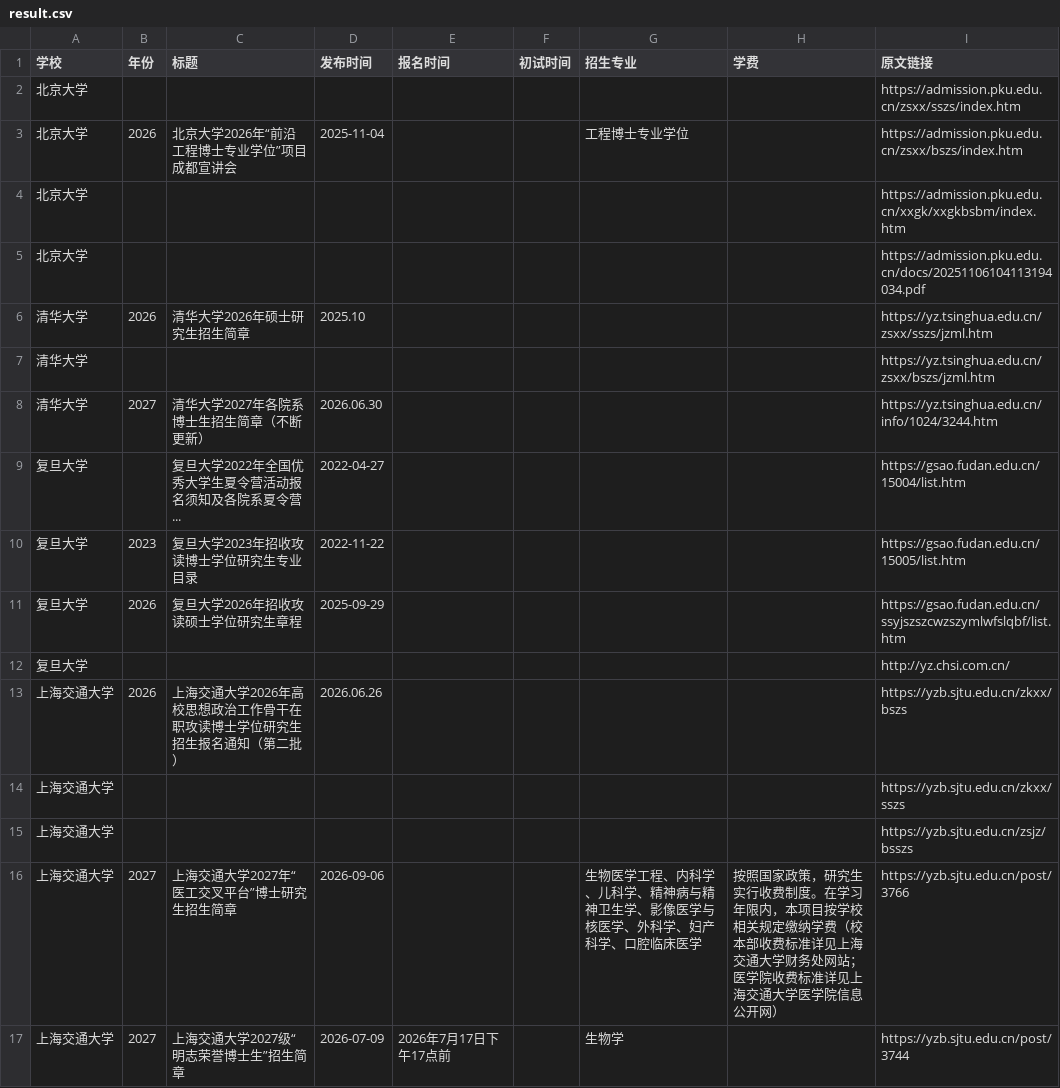
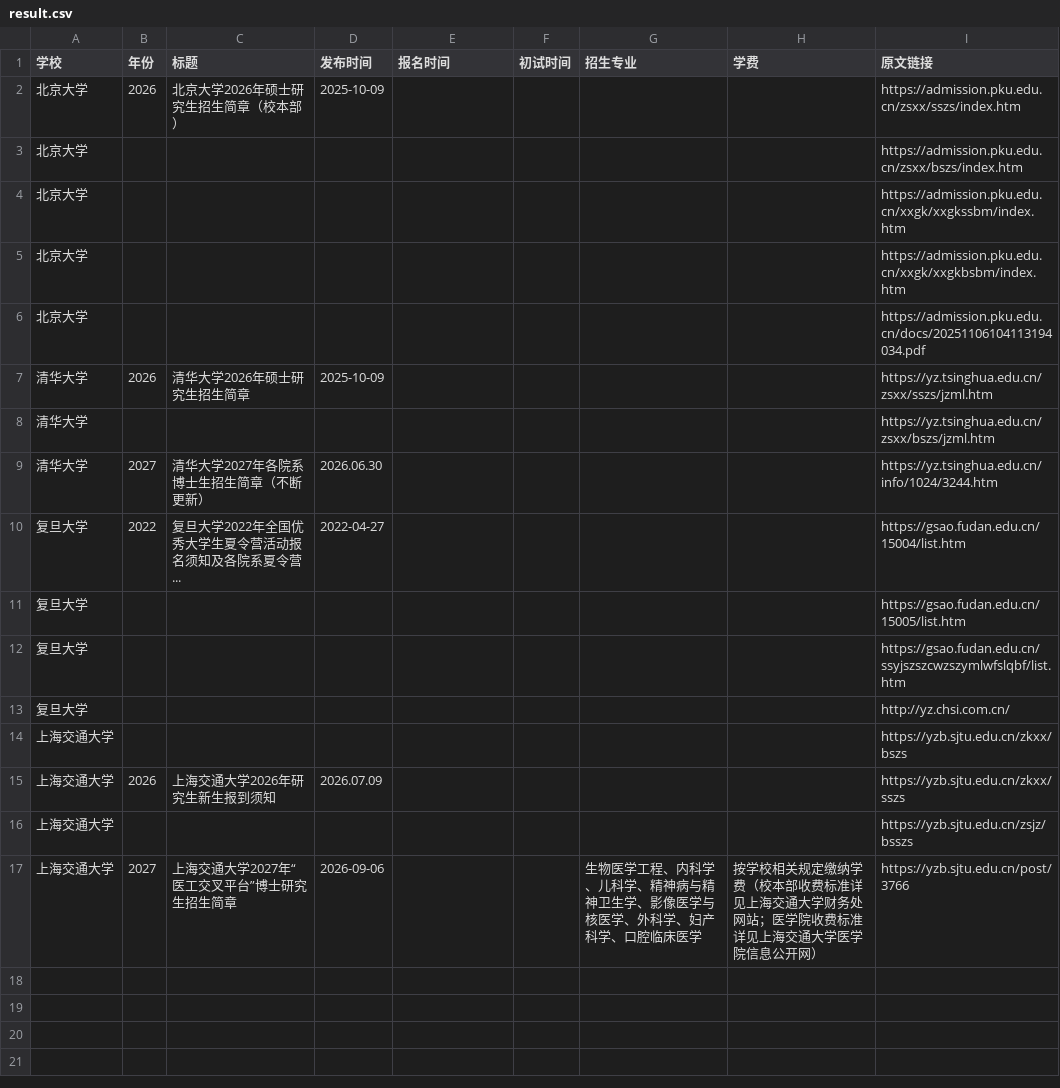
Before and after one commit to 1qq533/grad-admission-crawler, a CSV file: result.csv, drawn as a sheet.

```diff
--- a/result.csv
+++ b/result.csv
@@ -1,17 +1,17 @@
 学校,年份,标题,发布时间,报名时间,初试时间,招生专业,学费,原文链接
-北京大学,,,,,,,,https://admission.pku.edu.cn/zsxx/sszs/index.htm
-北京大学,2026,北京大学2026年“前沿工程博士专业学位”项目成都宣讲会,2025-11-04,,,工程博士专业学位,,https://admission.pku.edu.cn/zsxx/bszs/index.htm
+北京大学,2026,北京大学2026年硕士研究生招生简章（校本部）,2025-10-09,,,,,https://admission.pku.edu.cn/zsxx/sszs/index.htm
+北京大学,,,,,,,,https://admission.pku.edu.cn/zsxx/bszs/index.htm
+北京大学,,,,,,,,https://admission.pku.edu.cn/xxgk/xxgkssbm/index.htm
 北京大学,,,,,,,,https://admission.pku.edu.cn/xxgk/xxgkbsbm/index.htm
 北京大学,,,,,,,,https://admission.pku.edu.cn/docs/20251106104113194034.pdf
-清华大学,2026,清华大学2026年硕士研究生招生简章,2025.10,,,,,https://yz.tsinghua.edu.cn/zsxx/sszs/jzml.htm
+清华大学,2026,清华大学2026年硕士研究生招生简章,2025-10-09,,,,,https://yz.tsinghua.edu.cn/zsxx/sszs/jzml.htm
 清华大学,,,,,,,,https://yz.tsinghua.edu.cn/zsxx/bszs/jzml.htm
 清华大学,2027,清华大学2027年各院系博士生招生简章（不断更新）,2026.06.30,,,,,https://yz.tsinghua.edu.cn/info/1024/3244.htm
-复旦大学,,复旦大学2022年全国优秀大学生夏令营活动报名须知及各院系夏令营...,2022-04-27,,,,,https://gsao.fudan.edu.cn/15004/list.htm
-复旦大学,2023,复旦大学2023年招收攻读博士学位研究生专业目录,2022-11-22,,,,,https://gsao.fudan.edu.cn/15005/list.htm
-复旦大学,2026,复旦大学2026年招收攻读硕士学位研究生章程,2025-09-29,,,,,https://gsao.fudan.edu.cn/ssyjszszcwzszymlwfslqbf/list.htm
+复旦大学,2022,复旦大学2022年全国优秀大学生夏令营活动报名须知及各院系夏令营...,2022-04-27,,,,,https://gsao.fudan.edu.cn/15004/list.htm
+复旦大学,,,,,,,,https://gsao.fudan.edu.cn/15005/list.htm
+复旦大学,,,,,,,,https://gsao.fudan.edu.cn/ssyjszszcwzszymlwfslqbf/list.htm
 复旦大学,,,,,,,,http://yz.chsi.com.cn/
-上海交通大学,2026,上海交通大学2026年高校思想政治工作骨干在职攻读博士学位研究生招生报名通知（第二批）,2026.06.26,,,,,https://yzb.sjtu.edu.cn/zkxx/bszs
-上海交通大学,,,,,,,,https://yzb.sjtu.edu.cn/zkxx/sszs
+上海交通大学,,,,,,,,https://yzb.sjtu.edu.cn/zkxx/bszs
+上海交通大学,2026,上海交通大学2026年研究生新生报到须知,2026.07.09,,,,,https://yzb.sjtu.edu.cn/zkxx/sszs
 上海交通大学,,,,,,,,https://yzb.sjtu.edu.cn/zsjz/bsszs
-上海交通大学,2027,上海交通大学2027年“医工交叉平台”博士研究生招生简章,2026-09-06,,,生物医学工程、内科学、儿科学、精神病与精神卫生学、影像医学与核医学、外科学、妇产科学、口腔临床医学,按照国家政策，研究生实行收费制度。在学习年限内，本项目按学校相关规定缴纳学费（校本部收费标准详见上海交通大学财务处网站；医学院收费标准详见上海交通大学医学院信息公开网）,https://yzb.sjtu.edu.cn/post/3766
-上海交通大学,2027,上海交通大学2027级“明志荣誉博士生”招生简章,2026-07-09,2026年7月17日下午17点前,,生物学,,https://yzb.sjtu.edu.cn/post/3744
+上海交通大学,2027,上海交通大学2027年“医工交叉平台”博士研究生招生简章,2026-09-06,,,生物医学工程、内科学、儿科学、精神病与精神卫生学、影像医学与核医学、外科学、妇产科学、口腔临床医学,按学校相关规定缴纳学费（校本部收费标准详见上海交通大学财务处网站；医学院收费标准详见上海交通大学医学院信息公开网）,https://yzb.sjtu.edu.cn/post/3766
```
